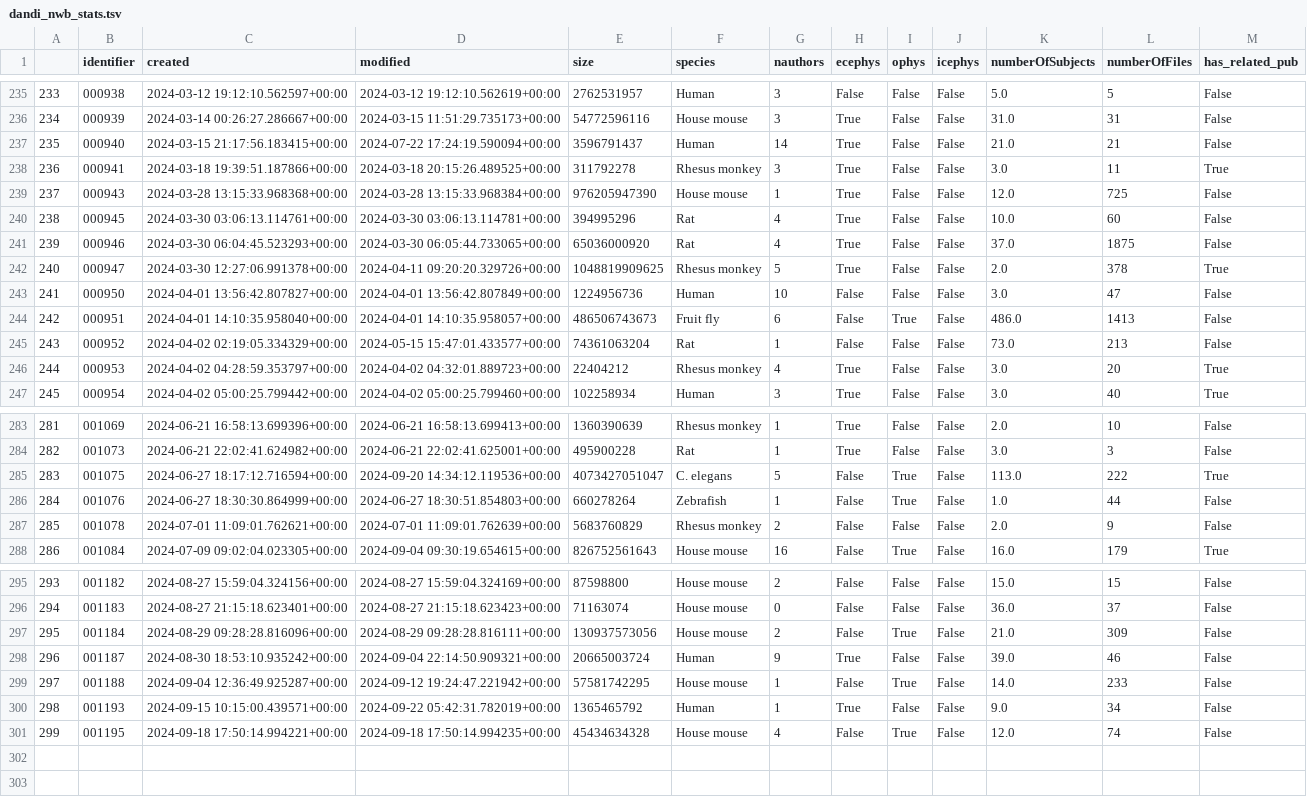
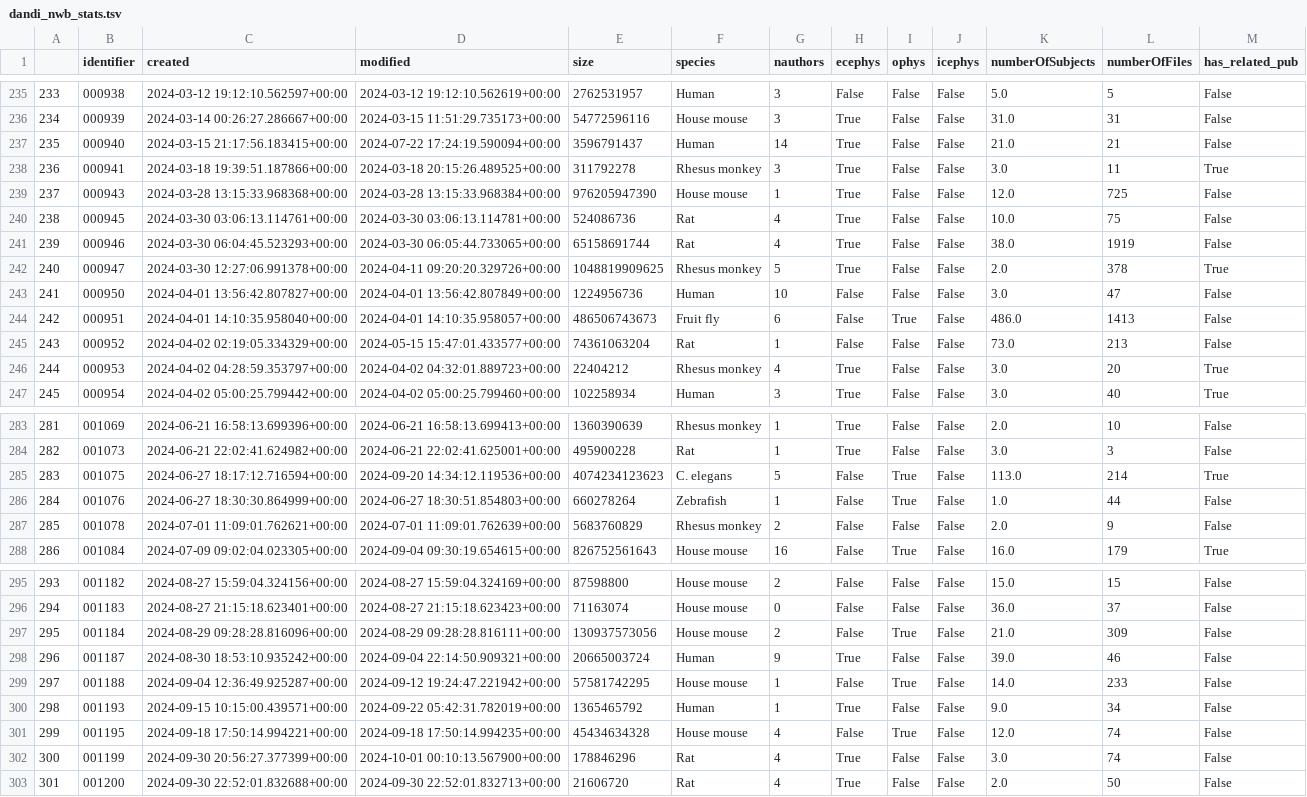
Before and after one commit to NeurodataWithoutBorders/nwb-project-analytics, a TSV file: data/dandi_nwb_stats.tsv, drawn as a sheet; only a part is shown, gaps mark what is left out.

```diff
--- a/data/dandi_nwb_stats.tsv
+++ b/data/dandi_nwb_stats.tsv
@@ -239,4 +239,4 @@
 237	000943	2024-03-28 13:15:33.968368+00:00	2024-03-28 13:15:33.968384+00:00	976205947390	House mouse	1	True	False	False	12.0	725	False
-238	000945	2024-03-30 03:06:13.114761+00:00	2024-03-30 03:06:13.114781+00:00	394995296	Rat	4	True	False	False	10.0	60	False
-239	000946	2024-03-30 06:04:45.523293+00:00	2024-03-30 06:05:44.733065+00:00	65036000920	Rat	4	True	False	False	37.0	1875	False
+238	000945	2024-03-30 03:06:13.114761+00:00	2024-03-30 03:06:13.114781+00:00	524086736	Rat	4	True	False	False	10.0	75	False
+239	000946	2024-03-30 06:04:45.523293+00:00	2024-03-30 06:05:44.733065+00:00	65158691744	Rat	4	True	False	False	38.0	1919	False
 240	000947	2024-03-30 12:27:06.991378+00:00	2024-04-11 09:20:20.329726+00:00	1048819909625	Rhesus monkey	5	True	False	False	2.0	378	True
@@ -284,3 +284,3 @@
 282	001073	2024-06-21 22:02:41.624982+00:00	2024-06-21 22:02:41.625001+00:00	495900228	Rat	1	True	False	False	3.0	3	False
-283	001075	2024-06-27 18:17:12.716594+00:00	2024-09-20 14:34:12.119536+00:00	4073427051047	C. elegans	5	False	True	False	113.0	222	True
+283	001075	2024-06-27 18:17:12.716594+00:00	2024-09-20 14:34:12.119536+00:00	4074234123623	C. elegans	5	False	True	False	113.0	214	True
 284	001076	2024-06-27 18:30:30.864999+00:00	2024-06-27 18:30:51.854803+00:00	660278264	Zebrafish	1	False	True	False	1.0	44	False
@@ -301 +301,3 @@
 299	001195	2024-09-18 17:50:14.994221+00:00	2024-09-18 17:50:14.994235+00:00	45434634328	House mouse	4	False	True	False	12.0	74	False
+300	001199	2024-09-30 20:56:27.377399+00:00	2024-10-01 00:10:13.567900+00:00	178846296	Rat	4	True	False	False	3.0	74	False
+301	001200	2024-09-30 22:52:01.832688+00:00	2024-09-30 22:52:01.832713+00:00	21606720	Rat	4	True	False	False	2.0	50	False
```
Also changed, not shown: data/contributors.tsv, 2 other files.
